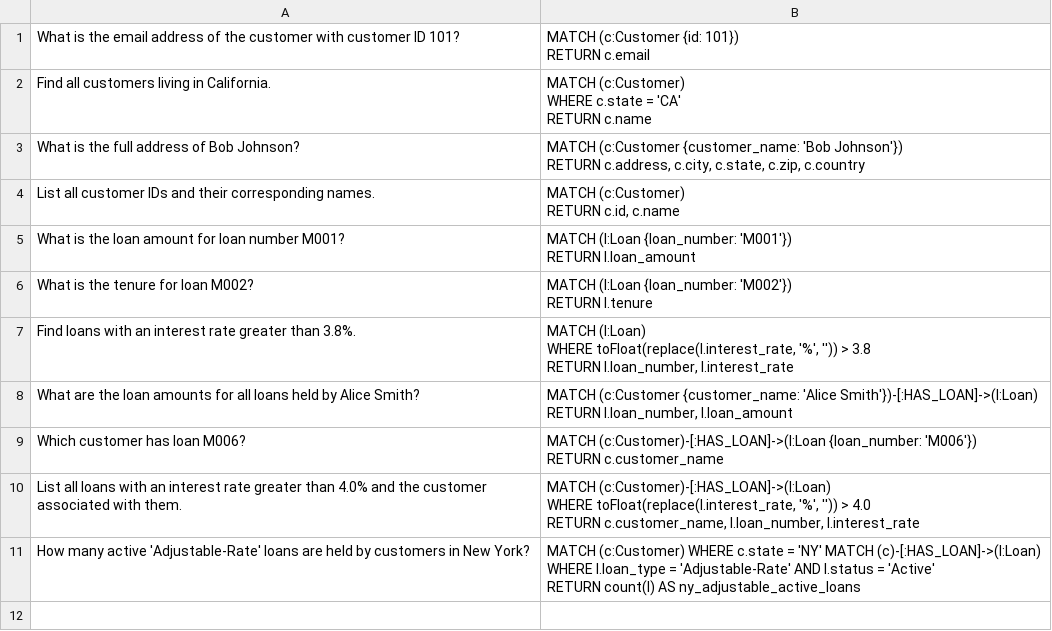
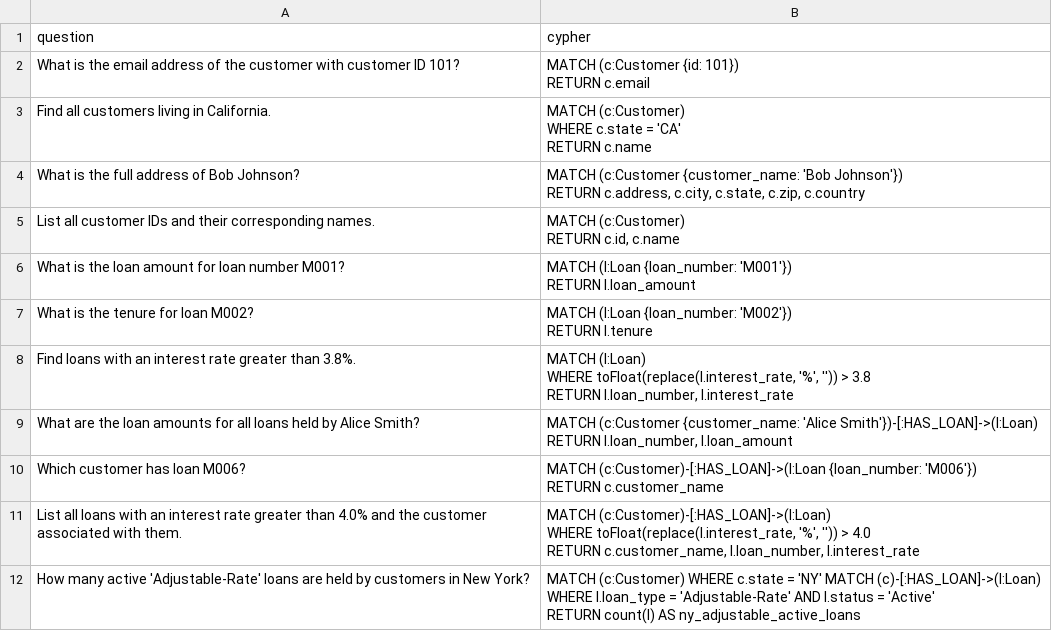
Before and after one commit to tauseef1234/Datasets, a CSV file: example_cypher.csv, drawn as a sheet; the diff names each change by its address in the sheet, - before the commit and + after, or states it on an @@ line.

Commit message:
Update example_cypher.csv

```diff
--- a/example_cypher.csv
+++ b/example_cypher.csv
+row 1: question | cypher
```
